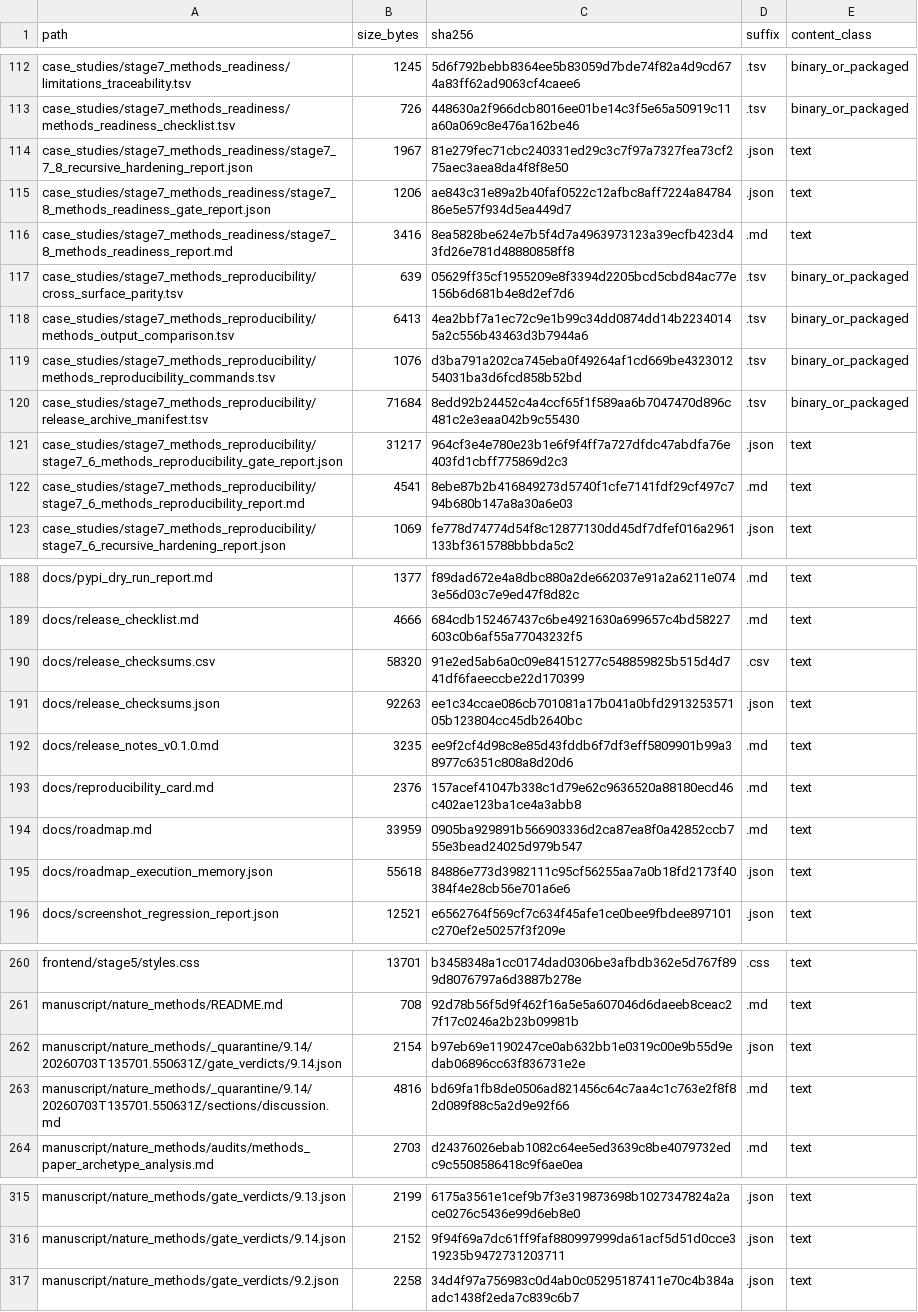
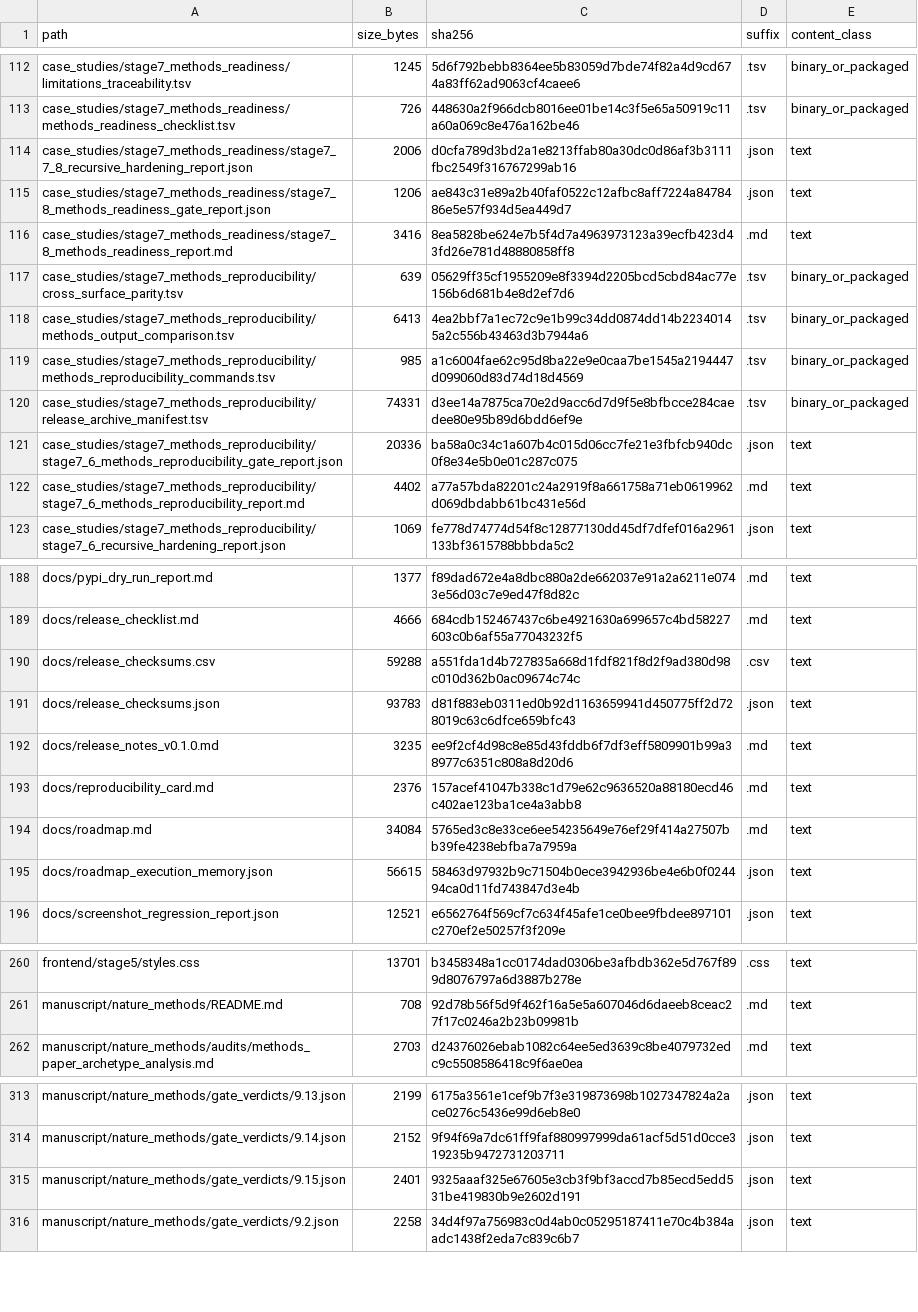
Before and after one commit to renatosocodato/rhodyn, a TSV file: case_studies/stage7_methods_reproducibility/release_archive_manifest.tsv, drawn as a sheet; only a part is shown, gaps mark what is left out; the diff covers the shown part only.

```diff
--- a/case_studies/stage7_methods_reproducibility/release_archive_manifest.tsv
+++ b/case_studies/stage7_methods_reproducibility/release_archive_manifest.tsv
@@ -113,3 +113,3 @@ case_studies/stage7_methods_readiness/limitations_traceability.tsv	1245	5d6f792b
 case_studies/stage7_methods_readiness/methods_readiness_checklist.tsv	726	448630a2f966dcb8016ee01be14c3f5e65a50919c11a60a069c8e476a162be46	.tsv	binary_or_packaged
-case_studies/stage7_methods_readiness/stage7_7_8_recursive_hardening_report.json	1967	81e279fec71cbc240331ed29c3c7f97a7327fea73cf275aec3aea8da4f8f8e50	.json	text
+case_studies/stage7_methods_readiness/stage7_7_8_recursive_hardening_report.json	2006	d0cfa789d3bd2a1e8213ffab80a30dc0d86af3b3111fbc2549f316767299ab16	.json	text
 case_studies/stage7_methods_readiness/stage7_8_methods_readiness_gate_report.json	1206	ae843c31e89a2b40faf0522c12afbc8aff7224a8478486e5e57f934d5ea449d7	.json	text
@@ -118,6 +118,6 @@ case_studies/stage7_methods_reproducibility/cross_surface_parity.tsv	639	05629ff
 case_studies/stage7_methods_reproducibility/methods_output_comparison.tsv	6413	4ea2bbf7a1ec72c9e1b99c34dd0874dd14b22340145a2c556b43463d3b7944a6	.tsv	binary_or_packaged
-case_studies/stage7_methods_reproducibility/methods_reproducibility_commands.tsv	1076	d3ba791a202ca745eba0f49264af1cd669be432301254031ba3d6fcd858b52bd	.tsv	binary_or_packaged
-case_studies/stage7_methods_reproducibility/release_archive_manifest.tsv	71684	8edd92b24452c4a4ccf65f1f589aa6b7047470d896c481c2e3eaa042b9c55430	.tsv	binary_or_packaged
-case_studies/stage7_methods_reproducibility/stage7_6_methods_reproducibility_gate_report.json	31217	964cf3e4e780e23b1e6f9f4ff7a727dfdc47abdfa76e403fd1cbff775869d2c3	.json	text
-case_studies/stage7_methods_reproducibility/stage7_6_methods_reproducibility_report.md	4541	8ebe87b2b416849273d5740f1cfe7141fdf29cf497c794b680b147a8a30a6e03	.md	text
+case_studies/stage7_methods_reproducibility/methods_reproducibility_commands.tsv	985	a1c6004fae62c95d8ba22e9e0caa7be1545a2194447d099060d83d74d18d4569	.tsv	binary_or_packaged
+case_studies/stage7_methods_reproducibility/release_archive_manifest.tsv	74331	d3ee14a7875ca70e2d9acc6d7d9f5e8bfbcce284caedee80e95b89d6bdd6ef9e	.tsv	binary_or_packaged
+case_studies/stage7_methods_reproducibility/stage7_6_methods_reproducibility_gate_report.json	20336	ba58a0c34c1a607b4c015d06cc7fe21e3fbfcb940dc0f8e34e5b0e01c287c075	.json	text
+case_studies/stage7_methods_reproducibility/stage7_6_methods_reproducibility_report.md	4402	a77a57bda82201c24a2919f8a661758a71eb0619962d069dbdabb61bc431e56d	.md	text
 case_studies/stage7_methods_reproducibility/stage7_6_recursive_hardening_report.json	1069	fe778d74774d54f8c12877130dd45df7dfef016a2961133bf3615788bbbda5c2	.json	text
@@ -189,8 +189,8 @@ docs/pypi_dry_run_report.md	1377	f89dad672e4a8dbc880a2de662037e91a2a6211e0743e56
 docs/release_checklist.md	4666	684cdb152467437c6be4921630a699657c4bd58227603c0b6af55a77043232f5	.md	text
-docs/release_checksums.csv	58320	91e2ed5ab6a0c09e84151277c548859825b515d4d741df6faeeccbe22d170399	.csv	text
-docs/release_checksums.json	92263	ee1c34ccae086cb701081a17b041a0bfd291325357105b123804cc45db2640bc	.json	text
+docs/release_checksums.csv	59288	a551fda1d4b727835a668d1fdf821f8d2f9ad380d98c010d362b0ac09674c74c	.csv	text
+docs/release_checksums.json	93783	d81f883eb0311ed0b92d1163659941d450775ff2d728019c63c6dfce659bfc43	.json	text
 docs/release_notes_v0.1.0.md	3235	ee9f2cf4d98c8e85d43fddb6f7df3eff5809901b99a38977c6351c808a8d20d6	.md	text
 docs/reproducibility_card.md	2376	157acef41047b338c1d79e62c9636520a88180ecd46c402ae123ba1ce4a3abb8	.md	text
-docs/roadmap.md	33959	0905ba929891b566903336d2ca87ea8f0a42852ccb755e3bead24025d979b547	.md	text
-docs/roadmap_execution_memory.json	55618	84886e773d3982111c95cf56255aa7a0b18fd2173f40384f4e28cb56e701a6e6	.json	text
+docs/roadmap.md	34084	5765ed3c8e33ce6ee54235649e76ef29f414a27507bb39fe4238ebfba7a7959a	.md	text
+docs/roadmap_execution_memory.json	56615	58463d97932b9c71504b0ece3942936be4e6b0f024494ca0d11fd743847d3e4b	.json	text
 docs/screenshot_regression_report.json	12521	e6562764f569cf7c634f45afe1ce0bee9fbdee897101c270ef2e50257f3f209e	.json	text
@@ -261,4 +261,2 @@ frontend/stage5/styles.css	13701	b3458348a1cc0174dad0306be3afbdb362e5d767f899d80
 manuscript/nature_methods/README.md	708	92d78b56f5d9f462f16a5e5a607046d6daeeb8ceac27f17c0246a2b23b09981b	.md	text
-manuscript/nature_methods/_quarantine/9.14/20260703T135701.550631Z/gate_verdicts/9.14.json	2154	b97eb69e1190247ce0ab632bb1e0319c00e9b55d9edab06896cc63f836731e2e	.json	text
-manuscript/nature_methods/_quarantine/9.14/20260703T135701.550631Z/sections/discussion.md	4816	bd69fa1fb8de0506ad821456c64c7aa4c1c763e2f8f82d089f88c5a2d9e92f66	.md	text
 manuscript/nature_methods/audits/methods_paper_archetype_analysis.md	2703	d24376026ebab1082c64ee5ed3639c8be4079732edc9c5508586418c9f6ae0ea	.md	text
@@ -316,2 +314,3 @@ manuscript/nature_methods/gate_verdicts/9.13.json	2199	6175a3561e1cef9b7f3e31987
 manuscript/nature_methods/gate_verdicts/9.14.json	2152	9f94f69a7dc61ff9faf880997999da61acf5d51d0cce319235b9472731203711	.json	text
+manuscript/nature_methods/gate_verdicts/9.15.json	2401	9325aaaf325e67605e3cb3f9bf3accd7b85ecd5edd531be419830b9e2602d191	.json	text
 manuscript/nature_methods/gate_verdicts/9.2.json	2258	34d4f97a756983c0d4ab0c05295187411e70c4b384aadc1438f2eda7c839c6b7	.json	text
```
Also changed, not shown: 4 added rows and 33 edited cells elsewhere in this file, case_studies/stage7_benchmarks/performance_summary.csv, docs/release_checksums.csv, 26 other files.
